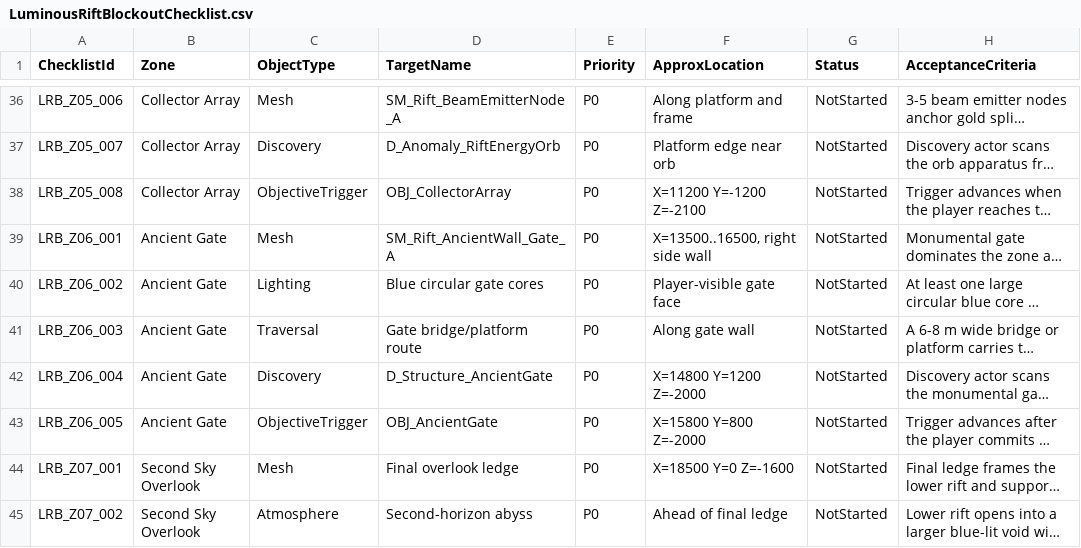
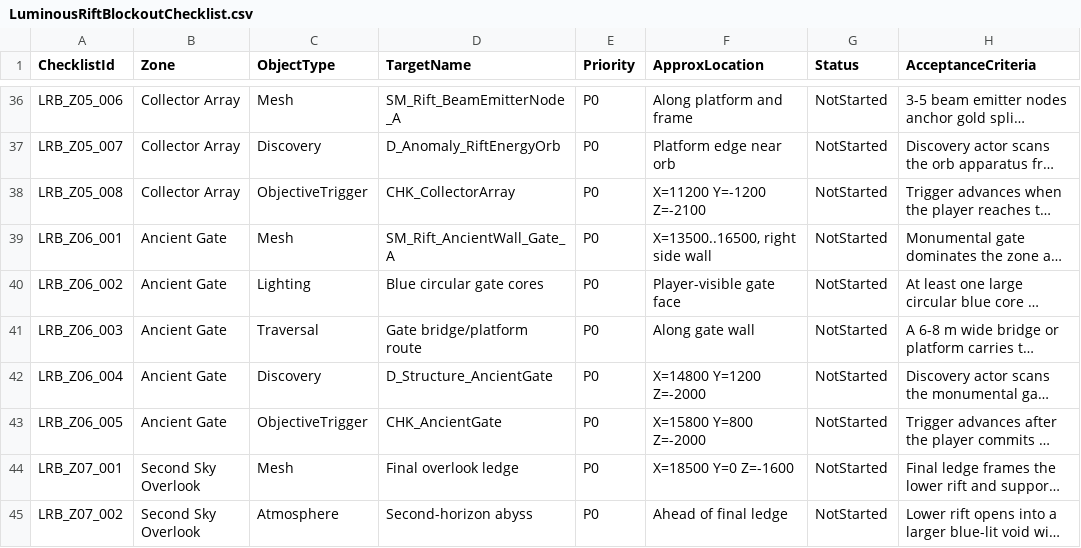
Before and after one commit to IndianScamGamer/AbyssalEarth, a CSV file: Content/Design/LuminousRiftBlockoutChecklist.csv, drawn as a sheet; only a part is shown, gaps mark what is left out; long unchanged cells end in …; the diff covers the shown part only; the diff names each change by its address in the sheet, - before the commit and + after, or states it on an @@ line.

```diff
--- a/Content/Design/LuminousRiftBlockoutChecklist.csv
+++ b/Content/Design/LuminousRiftBlockoutChecklist.csv
-D38 (TargetName): OBJ_CollectorArray
+D38 (TargetName): CHK_CollectorArray
-D43 (TargetName): OBJ_AncientGate
+D43 (TargetName): CHK_AncientGate
```
Also changed, not shown: 6 edited cells elsewhere in this file, Content/Design/DiscoveryCatalog.csv, 14 other files.
